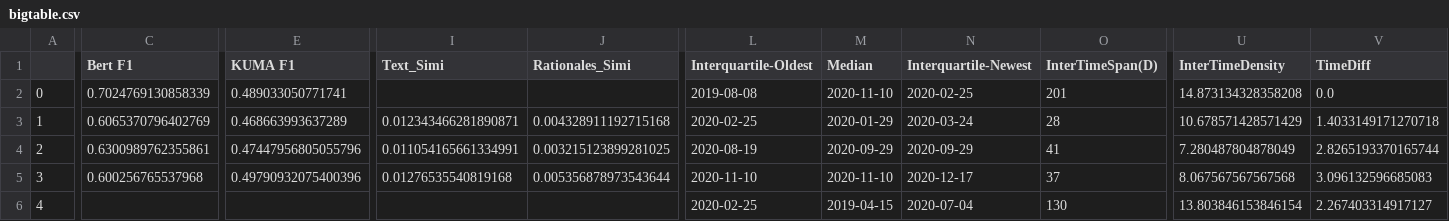
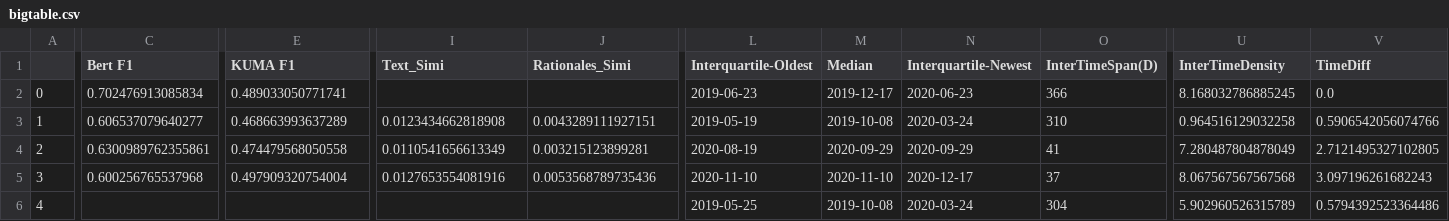
Before and after one commit to casszhao/temporal-drift-on-explanation, a CSV file: saved_everything/binarybragging/bigtable.csv, drawn as a sheet; only a part is shown, gaps mark what is left out; the diff covers the shown part only; the diff names each change by its address in the sheet, - before the commit and + after, or states it on an @@ line.

```diff
--- a/saved_everything/binarybragging/bigtable.csv
+++ b/saved_everything/binarybragging/bigtable.csv
-C2 (Bert F1): 0.7024769130858339
+C2 (Bert F1): 0.702476913085834
-L2 (Interquartile-Oldest): 2019-08-08
+L2 (Interquartile-Oldest): 2019-06-23
-M2 (Median): 2020-11-10
+M2 (Median): 2019-12-17
-N2 (Interquartile-Newest): 2020-02-25
+N2 (Interquartile-Newest): 2020-06-23
-O2 (InterTimeSpan(D)): 201
+O2 (InterTimeSpan(D)): 366
-U2 (InterTimeDensity): 14.873134328358208
+U2 (InterTimeDensity): 8.168032786885245
-C3 (Bert F1): 0.6065370796402769
+C3 (Bert F1): 0.606537079640277
-I3 (Text_Simi): 0.012343466281890871
+I3 (Text_Simi): 0.0123434662818908
-J3 (Rationales_Simi): 0.004328911192715168
+J3 (Rationales_Simi): 0.0043289111927151
-L3 (Interquartile-Oldest): 2020-02-25
+L3 (Interquartile-Oldest): 2019-05-19
-M3 (Median): 2020-01-29
+M3 (Median): 2019-10-08
-O3 (InterTimeSpan(D)): 28
+O3 (InterTimeSpan(D)): 310
-U3 (InterTimeDensity): 10.678571428571429
+U3 (InterTimeDensity): 0.964516129032258
-V3 (TimeDiff): 1.4033149171270718
+V3 (TimeDiff): 0.5906542056074766
-E4 (KUMA F1): 0.47447956805055796
+E4 (KUMA F1): 0.474479568050558
-I4 (Text_Simi): 0.011054165661334991
+I4 (Text_Simi): 0.0110541656613349
-J4 (Rationales_Simi): 0.003215123899281025
+J4 (Rationales_Simi): 0.003215123899281
-V4 (TimeDiff): 2.8265193370165744
+V4 (TimeDiff): 2.7121495327102805
-E5 (KUMA F1): 0.49790932075400396
+E5 (KUMA F1): 0.497909320754004
-I5 (Text_Simi): 0.01276535540819168
+I5 (Text_Simi): 0.0127653554081916
-J5 (Rationales_Simi): 0.005356878973543644
+J5 (Rationales_Simi): 0.0053568789735436
-V5 (TimeDiff): 3.096132596685083
+V5 (TimeDiff): 3.097196261682243
-L6 (Interquartile-Oldest): 2020-02-25
+L6 (Interquartile-Oldest): 2019-05-25
-M6 (Median): 2019-04-15
+M6 (Median): 2019-10-08
-N6 (Interquartile-Newest): 2020-07-04
+N6 (Interquartile-Newest): 2020-03-24
-O6 (InterTimeSpan(D)): 130
+O6 (InterTimeSpan(D)): 304
-U6 (InterTimeDensity): 13.803846153846154
+U6 (InterTimeDensity): 5.902960526315789
-V6 (TimeDiff): 2.267403314917127
+V6 (TimeDiff): 0.5794392523364486
```
Also changed, not shown: 1 edited cell elsewhere in this file, saved_everything/bigtable_of_alltasks.csv, saved_everything/complain/bigtable.csv, 6 other files.
